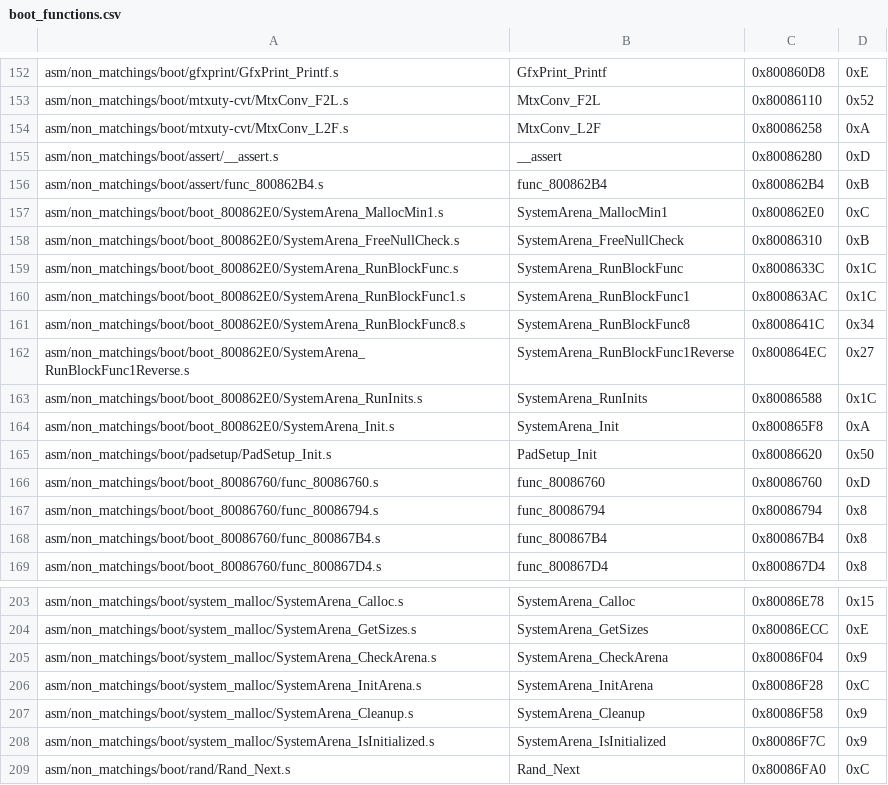
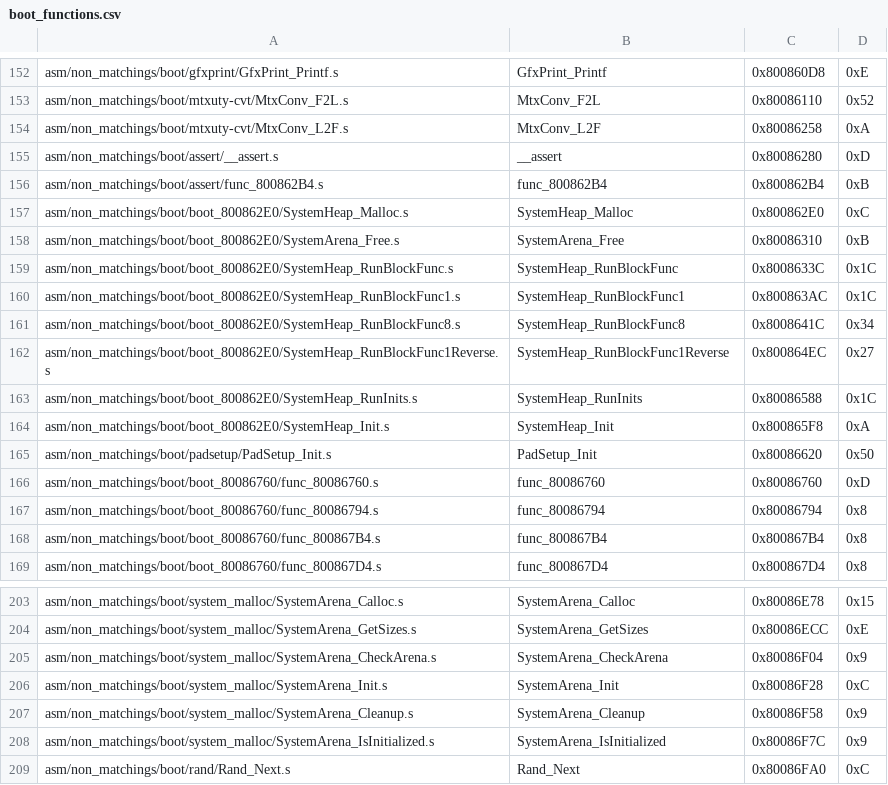
Before and after one commit to swunderly/2ship2harkinian-Android, a CSV file: tools/sizes/boot_functions.csv, drawn as a sheet; only a part is shown, gaps mark what is left out.

```diff
--- a/tools/sizes/boot_functions.csv
+++ b/tools/sizes/boot_functions.csv
@@ -156,10 +156,10 @@ asm/non_matchings/boot/assert/__assert.s,__assert,0x80086280,0xD
 asm/non_matchings/boot/assert/func_800862B4.s,func_800862B4,0x800862B4,0xB
-asm/non_matchings/boot/boot_800862E0/SystemArena_MallocMin1.s,SystemArena_MallocMin1,0x800862E0,0xC
-asm/non_matchings/boot/boot_800862E0/SystemArena_FreeNullCheck.s,SystemArena_FreeNullCheck,0x80086310,0xB
-asm/non_matchings/boot/boot_800862E0/SystemArena_RunBlockFunc.s,SystemArena_RunBlockFunc,0x8008633C,0x1C
-asm/non_matchings/boot/boot_800862E0/SystemArena_RunBlockFunc1.s,SystemArena_RunBlockFunc1,0x800863AC,0x1C
-asm/non_matchings/boot/boot_800862E0/SystemArena_RunBlockFunc8.s,SystemArena_RunBlockFunc8,0x8008641C,0x34
-asm/non_matchings/boot/boot_800862E0/SystemArena_RunBlockFunc1Reverse.s,SystemArena_RunBlockFunc1Reverse,0x800864EC,0x27
-asm/non_matchings/boot/boot_800862E0/SystemArena_RunInits.s,SystemArena_RunInits,0x80086588,0x1C
-asm/non_matchings/boot/boot_800862E0/SystemArena_Init.s,SystemArena_Init,0x800865F8,0xA
+asm/non_matchings/boot/boot_800862E0/SystemHeap_Malloc.s,SystemHeap_Malloc,0x800862E0,0xC
+asm/non_matchings/boot/boot_800862E0/SystemArena_Free.s,SystemArena_Free,0x80086310,0xB
+asm/non_matchings/boot/boot_800862E0/SystemHeap_RunBlockFunc.s,SystemHeap_RunBlockFunc,0x8008633C,0x1C
+asm/non_matchings/boot/boot_800862E0/SystemHeap_RunBlockFunc1.s,SystemHeap_RunBlockFunc1,0x800863AC,0x1C
+asm/non_matchings/boot/boot_800862E0/SystemHeap_RunBlockFunc8.s,SystemHeap_RunBlockFunc8,0x8008641C,0x34
+asm/non_matchings/boot/boot_800862E0/SystemHeap_RunBlockFunc1Reverse.s,SystemHeap_RunBlockFunc1Reverse,0x800864EC,0x27
+asm/non_matchings/boot/boot_800862E0/SystemHeap_RunInits.s,SystemHeap_RunInits,0x80086588,0x1C
+asm/non_matchings/boot/boot_800862E0/SystemHeap_Init.s,SystemHeap_Init,0x800865F8,0xA
 asm/non_matchings/boot/padsetup/PadSetup_Init.s,PadSetup_Init,0x80086620,0x50
@@ -205,3 +205,3 @@ asm/non_matchings/boot/system_malloc/SystemArena_GetSizes.s,SystemArena_GetSizes
 asm/non_matchings/boot/system_malloc/SystemArena_CheckArena.s,SystemArena_CheckArena,0x80086F04,0x9
-asm/non_matchings/boot/system_malloc/SystemArena_InitArena.s,SystemArena_InitArena,0x80086F28,0xC
+asm/non_matchings/boot/system_malloc/SystemArena_Init.s,SystemArena_Init,0x80086F28,0xC
 asm/non_matchings/boot/system_malloc/SystemArena_Cleanup.s,SystemArena_Cleanup,0x80086F58,0x9
```
Also changed, not shown: 10 other files.
